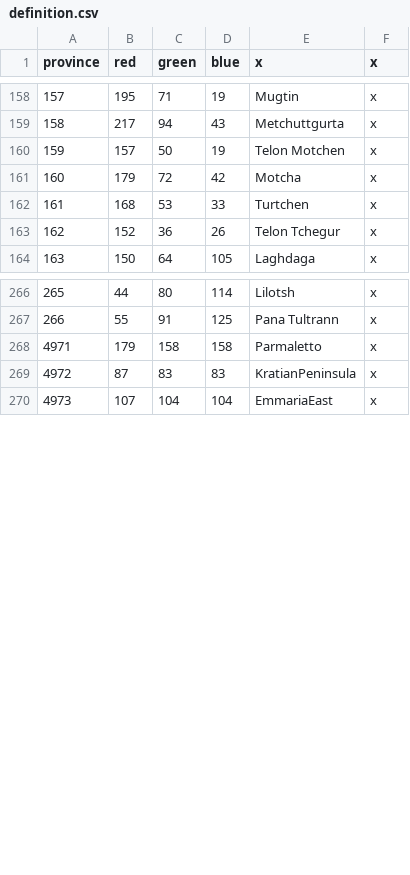
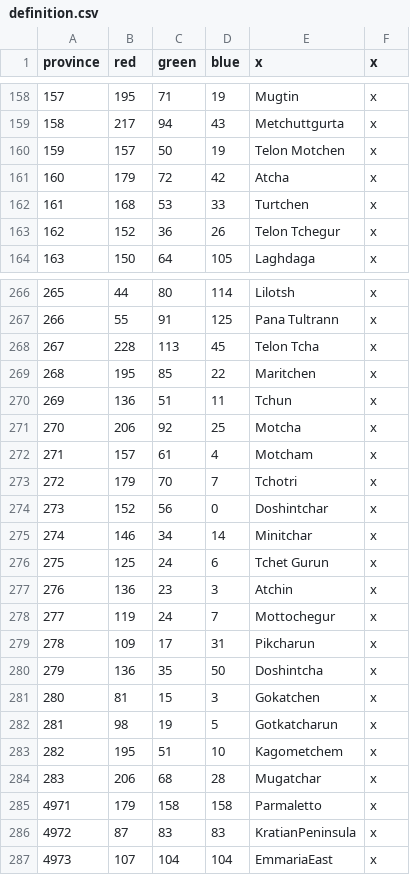
Before and after one commit to Jabberdrake/galitas, a CSV file: map/definition.csv, drawn as a sheet; only a part is shown, gaps mark what is left out.

```diff
--- a/map/definition.csv
+++ b/map/definition.csv
@@ -160,3 +160,3 @@ province;red;green;blue;x;x
 159;157;50;19;Telon Motchen;x
-160;179;72;42;Motcha;x
+160;179;72;42;Atcha;x
 161;168;53;33;Turtchen;x
@@ -267,2 +267,19 @@ province;red;green;blue;x;x
 266;55;91;125;Pana Tultrann;x
+267;228;113;45;Telon Tcha;x
+268;195;85;22;Maritchen;x
+269;136;51;11;Tchun;x
+270;206;92;25;Motcha;x
+271;157;61;4;Motcham;x
+272;179;70;7;Tchotri;x
+273;152;56;0;Doshintchar;x
+274;146;34;14;Minitchar;x
+275;125;24;6;Tchet Gurun;x
+276;136;23;3;Atchin;x
+277;119;24;7;Mottochegur;x
+278;109;17;31;Pikcharun;x
+279;136;35;50;Doshintcha;x
+280;81;15;3;Gokatchen;x
+281;98;19;5;Gotkatcharun;x
+282;195;51;10;Kagometchem;x
+283;206;68;28;Mugatchar;x
 4971;179;158;158;Parmaletto;x
```
Also changed, not shown: 41 other files.
